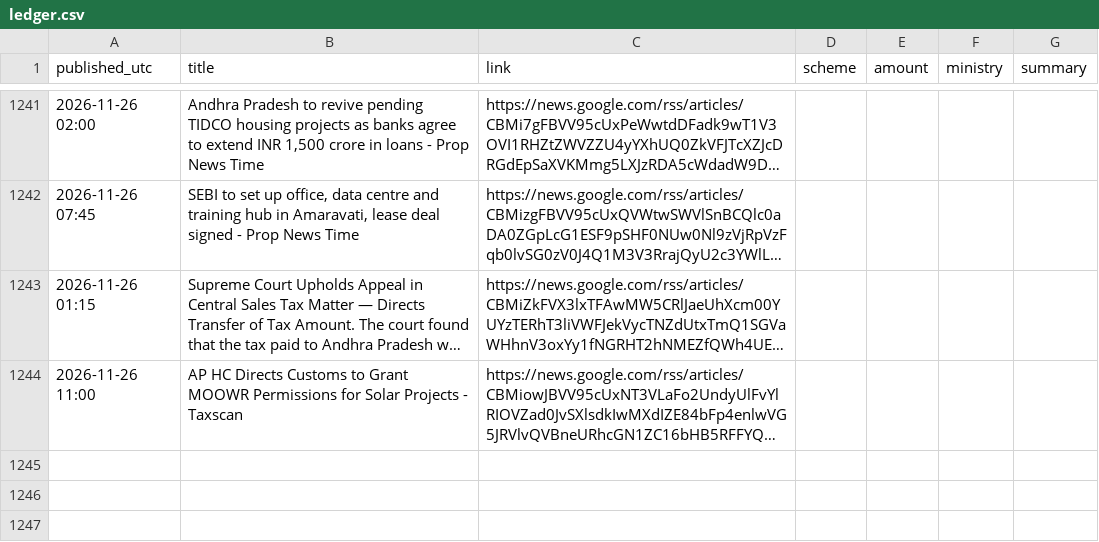
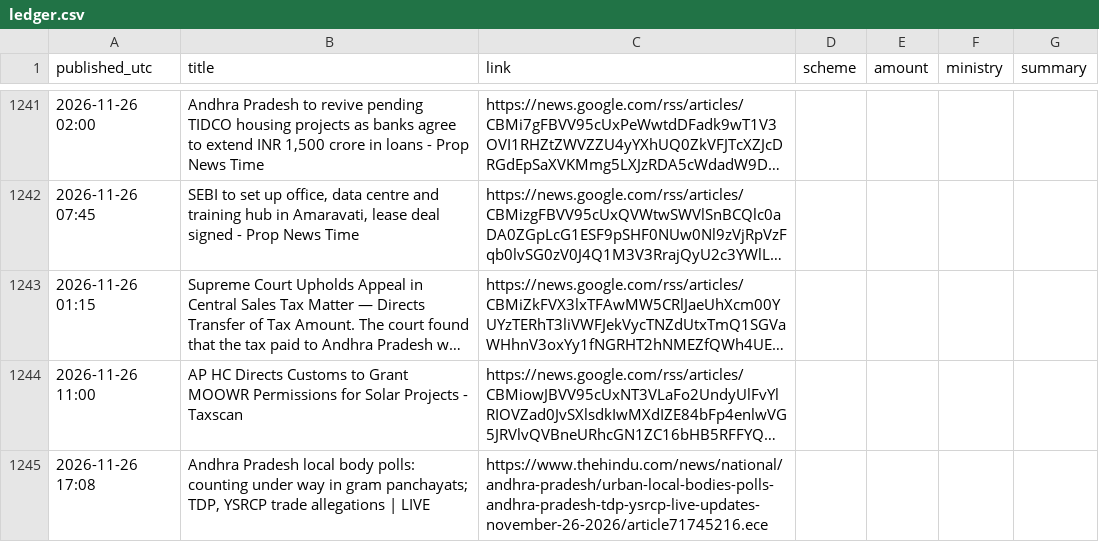
Before and after one commit to Yuvarajiitbbs/Central-Contributions-Tracker--AP, a CSV file: ledger.csv, drawn as a sheet; only a part is shown, gaps mark what is left out; long unchanged cells end in …; the diff names each change by its address in the sheet, - before the commit and + after, or states it on an @@ line.

```diff
--- a/ledger.csv
+++ b/ledger.csv
+row 1245: 2026-11-26 17:08 | Andhra Pradesh local body polls: counting under way in gram panchayats; TDP, YSRCP trade allegations | LIVE | https://www.thehindu.com/news/national/andhra-pradesh/urban-local-bodies-polls-andhra-pradesh-tdp-ysrcp-live-updates-november-26-2026/article71745216.ece
```
Also changed, not shown: 1 other file.
